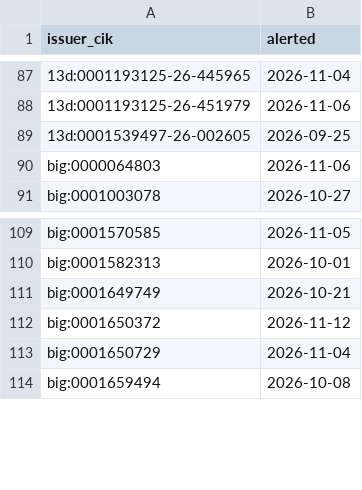
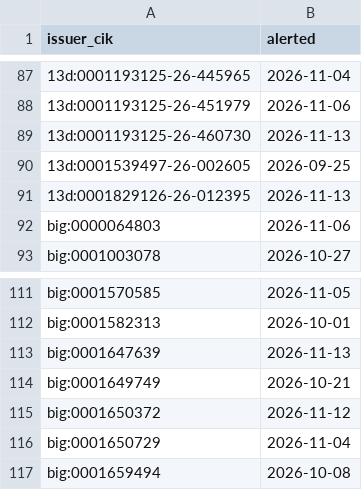
Before and after one commit to jwill736/market-tracker, a CSV file: alerted.csv, drawn as a sheet; only a part is shown, gaps mark what is left out; the diff names each change by its address in the sheet, - before the commit and + after, or states it on an @@ line.

```diff
--- a/alerted.csv
+++ b/alerted.csv
+row 89: 13d:0001193125-26-460730 | 2026-11-13
+row 91: 13d:0001829126-26-012395 | 2026-11-13
+row 113: big:0001647639 | 2026-11-13
```
Also changed, not shown: alert_log.csv, early_calls.csv, 2 other files.
